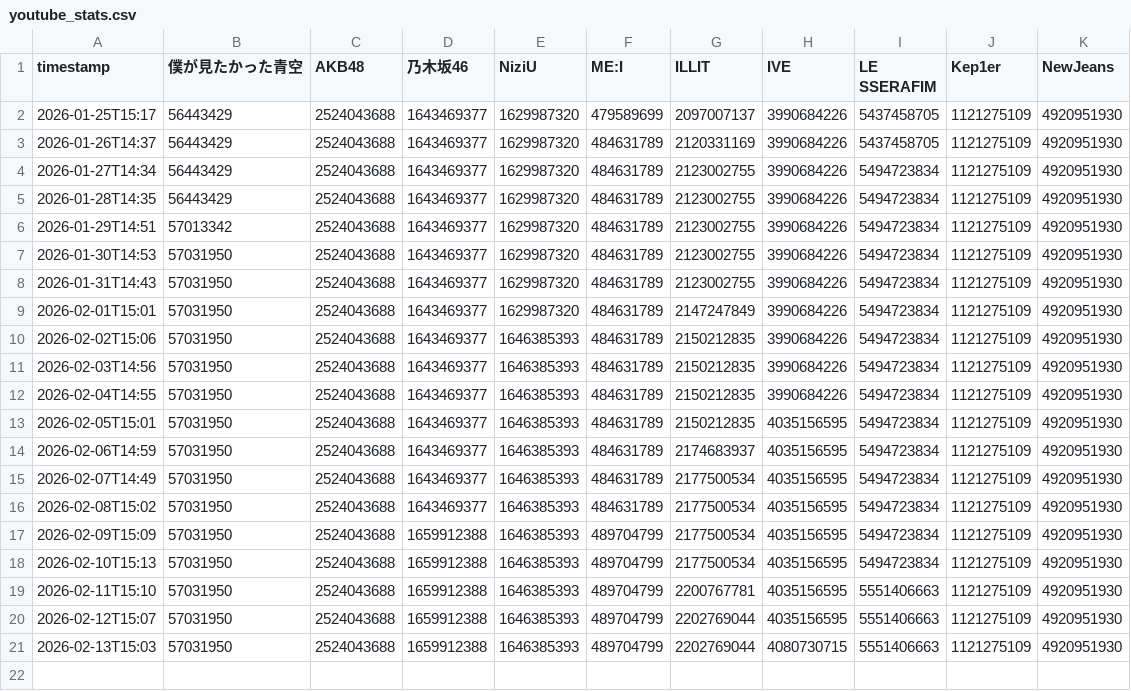
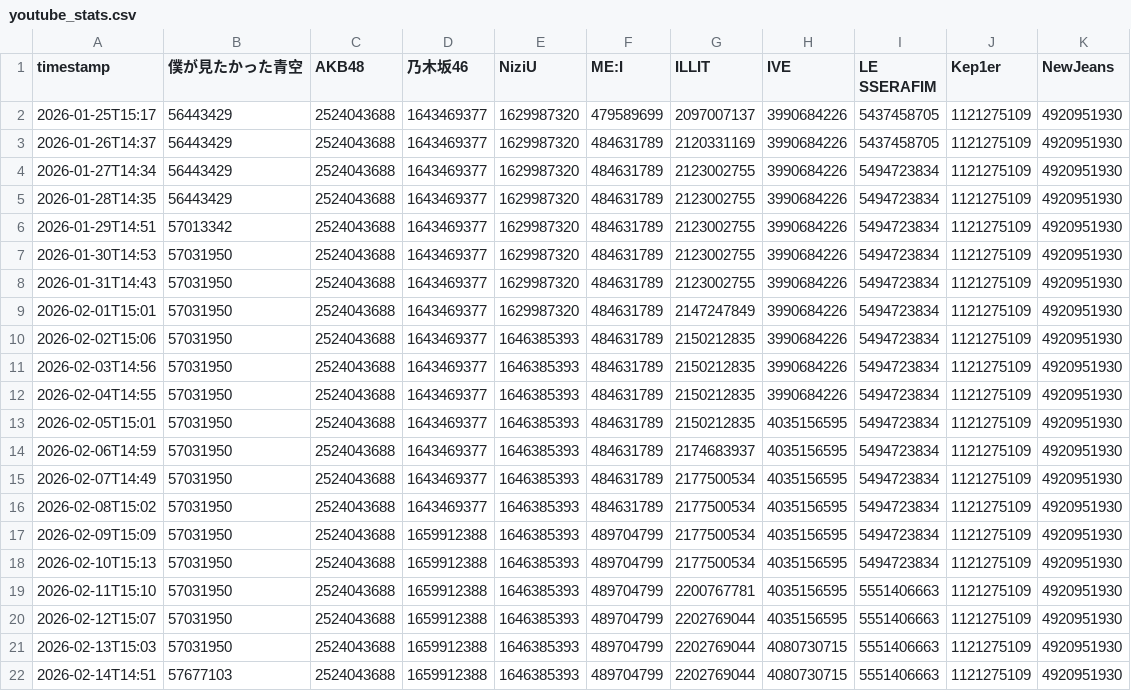
Before and after one commit to yuuki05182/youtube-diff-ranking, a CSV file: youtube_stats.csv, drawn as a sheet; the diff names each change by its address in the sheet, - before the commit and + after, or states it on an @@ line.

```diff
--- a/youtube_stats.csv
+++ b/youtube_stats.csv
+row 22: 2026-02-14T14:51 | 57677103 | 2524043688 | 1659912388 | 1646385393 | 489704799 | 2202769044 | 4080730715 | 5551406663 | 1121275109 | 4920951930
```
Also changed, not shown: 1 other file.
